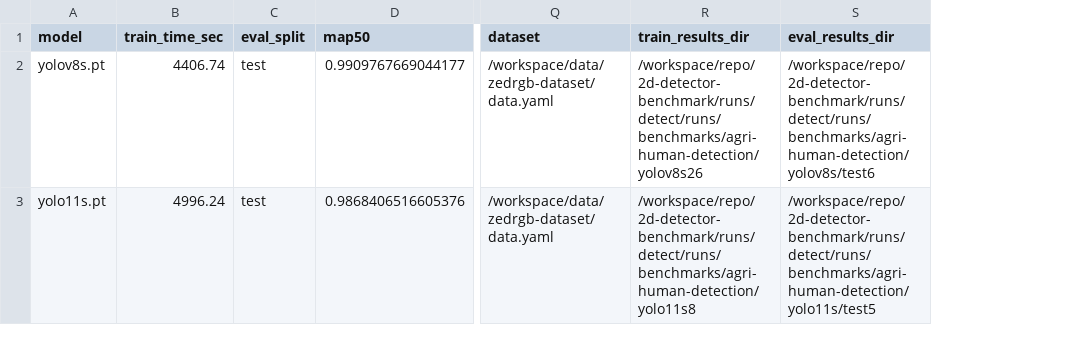
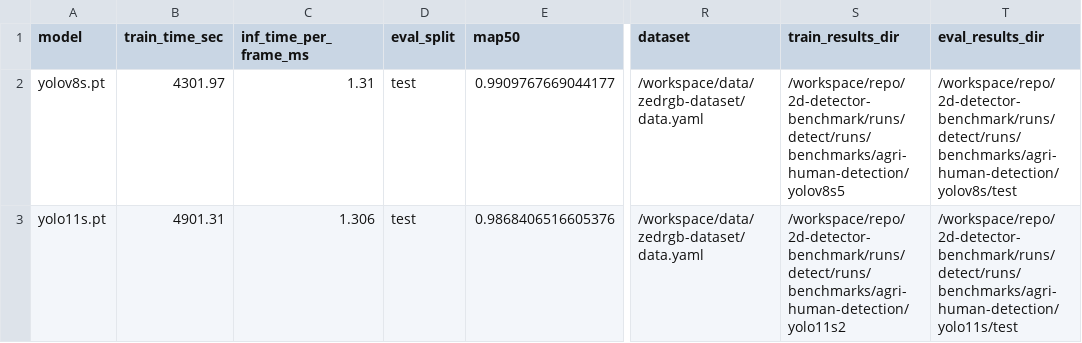
Before and after one commit to dangtna1/2d-detector-benchmark, a CSV file: runs/benchmarks/summary_zedrgb.csv, drawn as a sheet; only a part is shown, gaps mark what is left out; addresses are those after the commit; the diff names each change by its address in the sheet, - before the commit and + after, or states it on an @@ line.

```diff
--- a/runs/benchmarks/summary_zedrgb.csv
+++ b/runs/benchmarks/summary_zedrgb.csv
+column C (inf_time_per_frame_ms), rows 2-3: 1.31 | 1.306
-B2 (train_time_sec): 4406.74
+B2 (train_time_sec): 4301.97
-S2 (train_results_dir): /workspace/repo/2d-detector-benchmark/runs/detect/runs/benchmarks/agri-human-detection/yolov8s26
+S2 (train_results_dir): /workspace/repo/2d-detector-benchmark/runs/detect/runs/benchmarks/agri-human-detection/yolov8s5
-T2 (eval_results_dir): /workspace/repo/2d-detector-benchmark/runs/detect/runs/benchmarks/agri-human-detection/yolov8s/test6
+T2 (eval_results_dir): /workspace/repo/2d-detector-benchmark/runs/detect/runs/benchmarks/agri-human-detection/yolov8s/test
-B3 (train_time_sec): 4996.24
+B3 (train_time_sec): 4901.31
-S3 (train_results_dir): /workspace/repo/2d-detector-benchmark/runs/detect/runs/benchmarks/agri-human-detection/yolo11s8
+S3 (train_results_dir): /workspace/repo/2d-detector-benchmark/runs/detect/runs/benchmarks/agri-human-detection/yolo11s2
-T3 (eval_results_dir): /workspace/repo/2d-detector-benchmark/runs/detect/runs/benchmarks/agri-human-detection/yolo11s/test5
+T3 (eval_results_dir): /workspace/repo/2d-detector-benchmark/runs/detect/runs/benchmarks/agri-human-detection/yolo11s/test
```
Also changed, not shown: runs/benchmarks/summary_coco128.csv, runs/benchmarks/summary_fisheye.csv, 6 other files.
